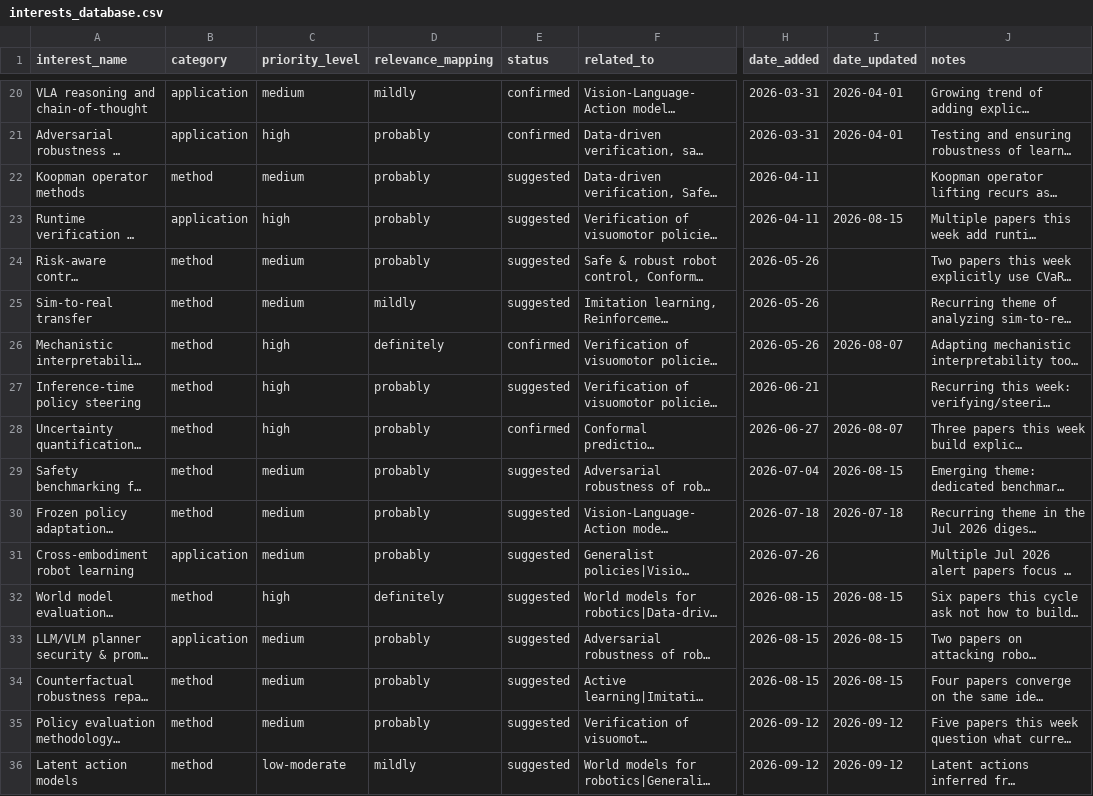
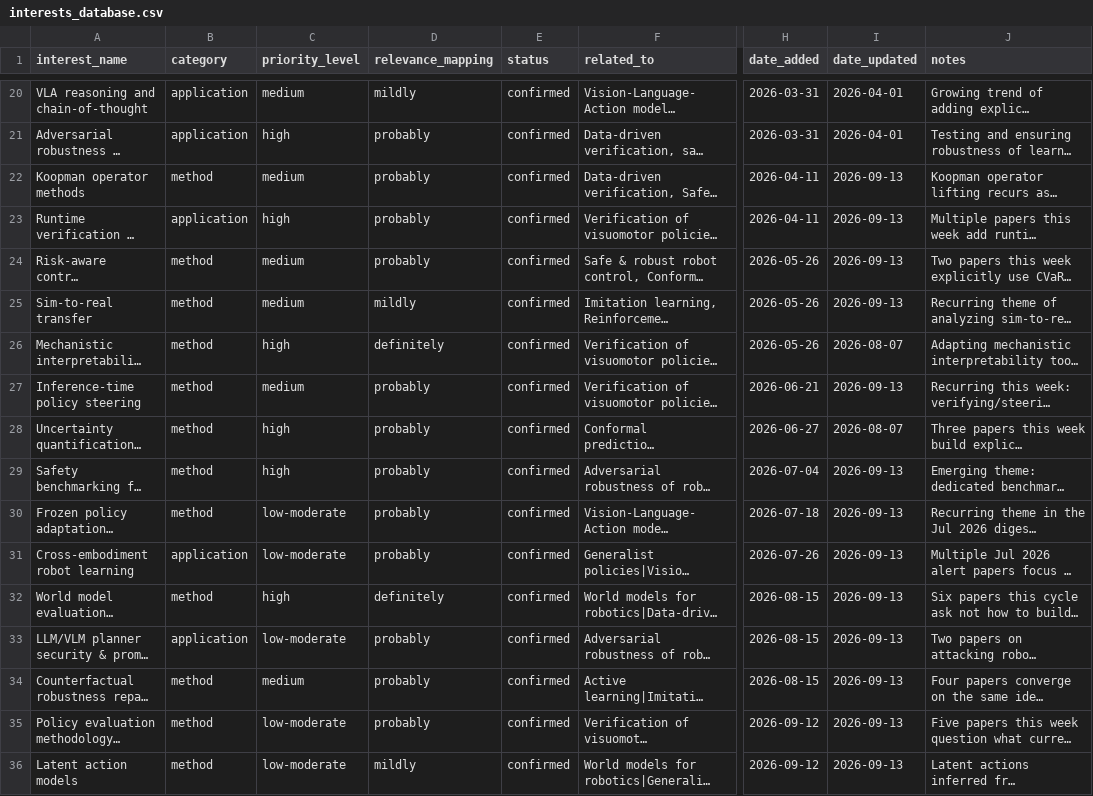
Before and after one commit to sumanth-tangirala/scholar-dashboard, a CSV file: interests_database.csv, drawn as a sheet; only a part is shown, gaps mark what is left out; long unchanged cells end in …; the diff names each change by its address in the sheet, - before the commit and + after, or states it on an @@ line.

Commit message:
Update interests_database.csv from dashboard

```diff
--- a/interests_database.csv
+++ b/interests_database.csv
-E22:E25 (status): suggested
+E22:E25 (status): confirmed
-I22 (date_updated): (empty)
+I22 (date_updated): 2026-09-13
-I23 (date_updated): 2026-08-15
+I23 (date_updated): 2026-09-13
-I24:I25 (date_updated): (empty)
+I24:I25 (date_updated): 2026-09-13
-C27 (priority_level): high
+C27 (priority_level): medium
-E27 (status): suggested
+E27 (status): confirmed
-I27 (date_updated): (empty)
+I27 (date_updated): 2026-09-13
-C29 (priority_level): medium
+C29 (priority_level): high
-E29:E36 (status): suggested
+E29:E36 (status): confirmed
-I29 (date_updated): 2026-08-15
+I29 (date_updated): 2026-09-13
-C30:C31 (priority_level): medium
+C30:C31 (priority_level): low-moderate
-I30 (date_updated): 2026-07-18
+I30 (date_updated): 2026-09-13
-I31 (date_updated): (empty)
+I31 (date_updated): 2026-09-13
-I32:I34 (date_updated): 2026-08-15
+I32:I34 (date_updated): 2026-09-13
-C33 (priority_level): medium
+C33 (priority_level): low-moderate
-C35 (priority_level): medium
+C35 (priority_level): low-moderate
-I35:I36 (date_updated): 2026-09-12
+I35:I36 (date_updated): 2026-09-13
```
